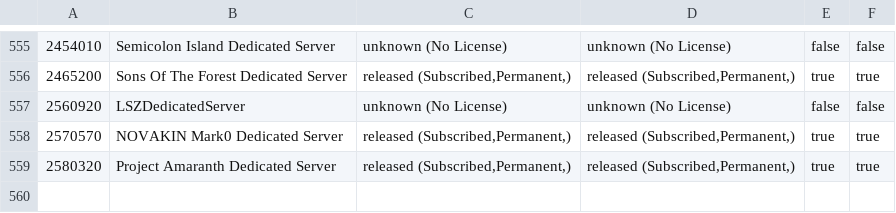
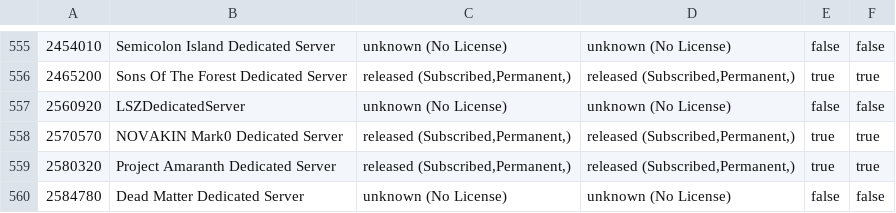
Before and after one commit to dgibbs64/SteamCMD-AppID-List-Servers, a CSV file: steamcmd_appid_servers.csv, drawn as a sheet; only a part is shown, gaps mark what is left out; the diff names each change by its address in the sheet, - before the commit and + after, or states it on an @@ line.

```diff
--- a/steamcmd_appid_servers.csv
+++ b/steamcmd_appid_servers.csv
+row 560: 2584780 | Dead Matter Dedicated Server | unknown (No License) | unknown (No License) | false | false
```
Also changed, not shown: 1 other file.
